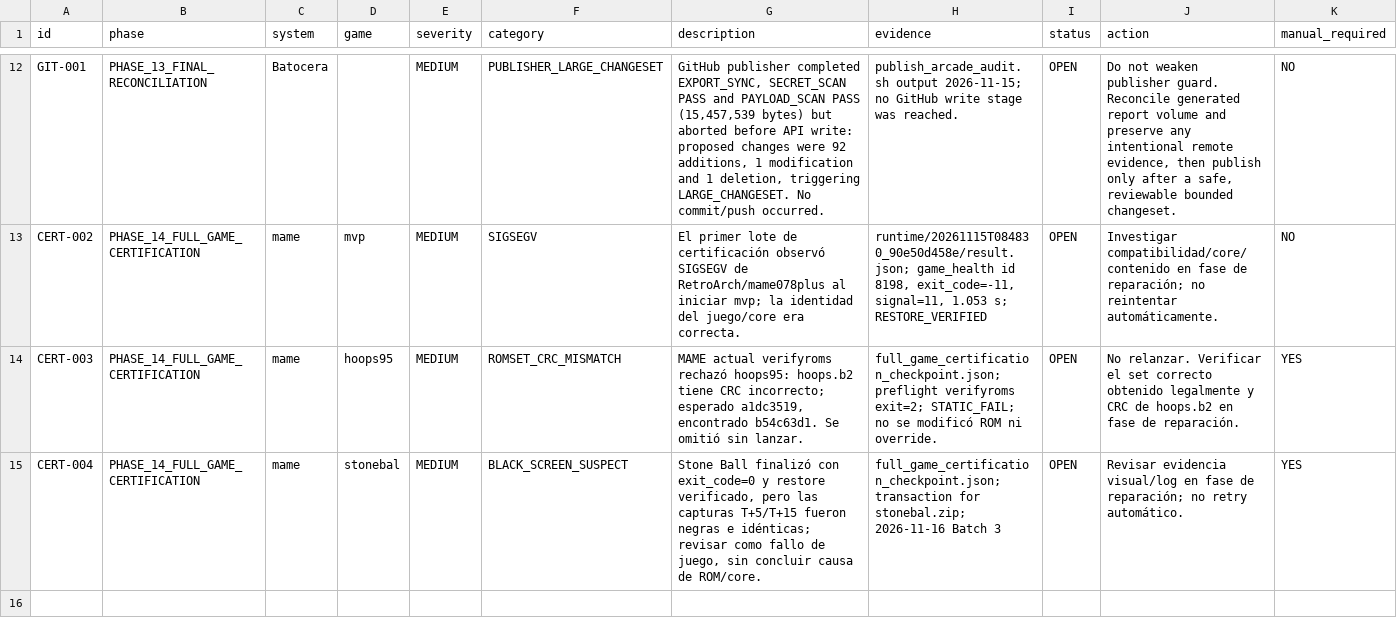
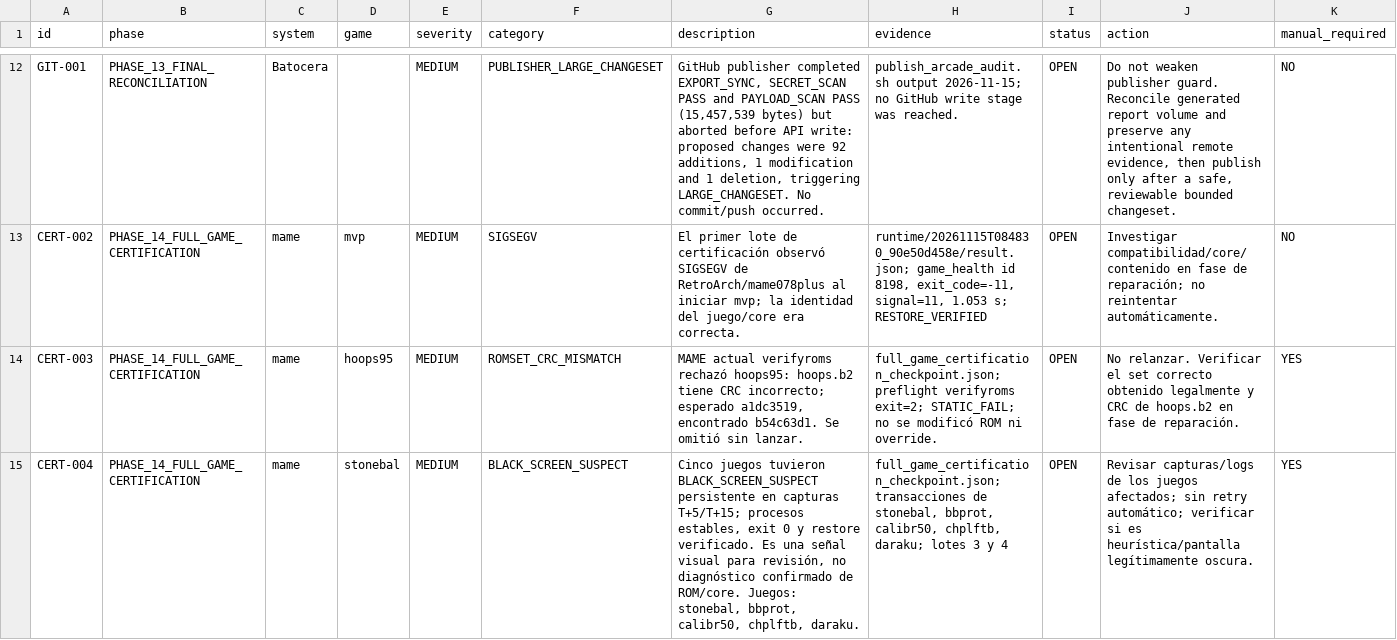
Before and after one commit to agustinc08/arcade-audit, a CSV file: data/arcade_issues.csv, drawn as a sheet; only a part is shown, gaps mark what is left out.

```diff
--- a/data/arcade_issues.csv
+++ b/data/arcade_issues.csv
@@ -14,2 +14,2 @@ CERT-002,PHASE_14_FULL_GAME_CERTIFICATION,mame,mvp,MEDIUM,SIGSEGV,El primer lote
 CERT-003,PHASE_14_FULL_GAME_CERTIFICATION,mame,hoops95,MEDIUM,ROMSET_CRC_MISMATCH,"MAME actual verifyroms rechazó hoops95: hoops.b2 tiene CRC incorrecto; esperado a1dc3519, encontrado b54c63d1. Se omitió sin lanzar.",full_game_certification_checkpoint.json; preflight verifyroms exit=2; STATIC_FAIL; no se modificó ROM ni override.,OPEN,No relanzar. Verificar el set correcto obtenido legalmente y CRC de hoops.b2 en fase de reparación.,YES
-CERT-004,PHASE_14_FULL_GAME_CERTIFICATION,mame,stonebal,MEDIUM,BLACK_SCREEN_SUSPECT,"Stone Ball finalizó con exit_code=0 y restore verificado, pero las capturas T+5/T+15 fueron negras e idénticas; revisar como fallo de juego, sin concluir causa de ROM/core.",full_game_certification_checkpoint.json; transaction for stonebal.zip; 2026-11-16 Batch 3,OPEN,Revisar evidencia visual/log en fase de reparación; no retry automático.,YES
+CERT-004,PHASE_14_FULL_GAME_CERTIFICATION,mame,stonebal,MEDIUM,BLACK_SCREEN_SUSPECT,"Cinco juegos tuvieron BLACK_SCREEN_SUSPECT persistente en capturas T+5/T+15; procesos estables, exit 0 y restore verificado. Es una señal visual para revisión, no diagnóstico confirmado de ROM/core. Juegos: stonebal, bbprot, calibr50, chplftb, daraku.","full_game_certification_checkpoint.json; transacciones de stonebal, bbprot, calibr50, chplftb, daraku; lotes 3 y 4",OPEN,Revisar capturas/logs de los juegos afectados; sin retry automático; verificar si es heurística/pantalla legítimamente oscura.,YES
```
Also changed, not shown: data/game_repair_queue.csv, 4 other files.
